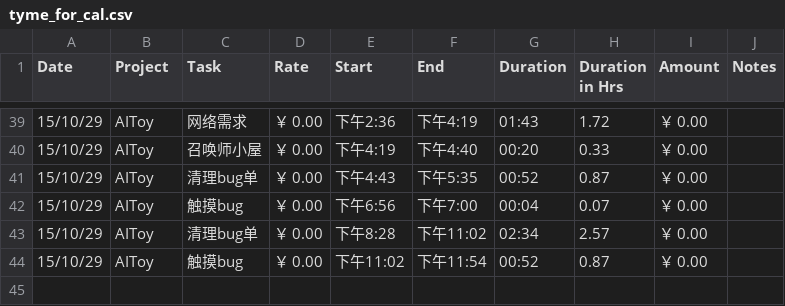
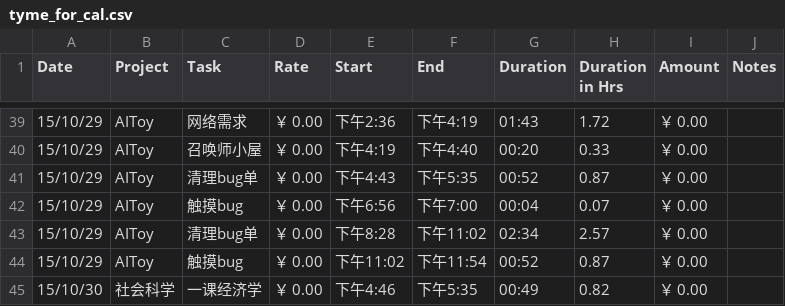
Before and after one commit to fonzieyang/fonzieyang.github.com, a CSV file: ical/tyme_for_cal.csv, drawn as a sheet; only a part is shown, gaps mark what is left out; the diff names each change by its address in the sheet, - before the commit and + after, or states it on an @@ line.

```diff
--- a/ical/tyme_for_cal.csv
+++ b/ical/tyme_for_cal.csv
+row 45: 15/10/30 | 社会科学 | 一课经济学 | ￥ 0.00 | 下午4:46 | 下午5:35 | 00:49 | 0.82 | ￥ 0.00
```
Also changed, not shown: 2 other files.
